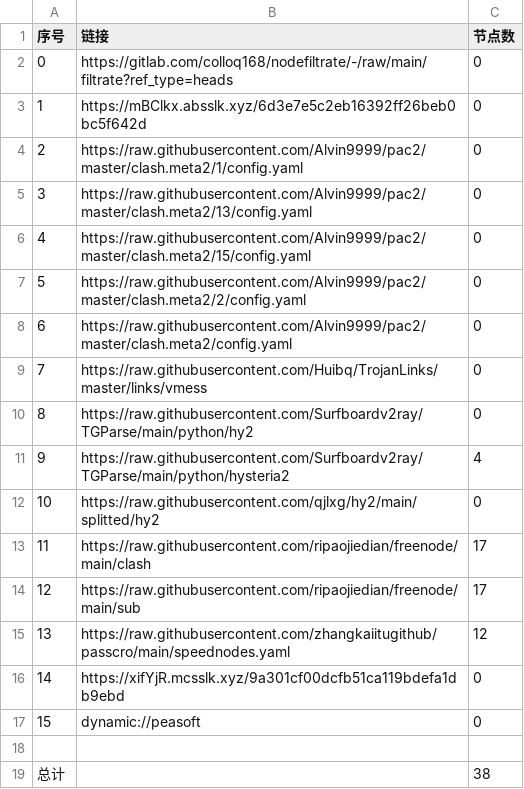
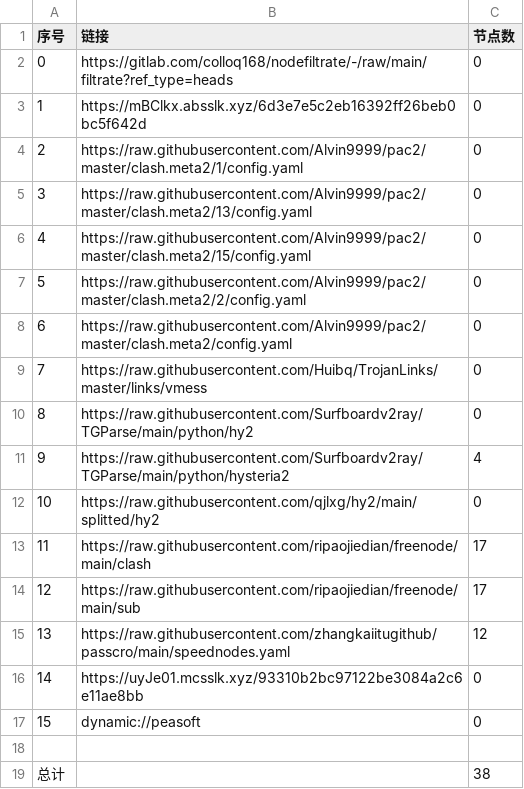
Before and after one commit to CJHCSM/AutoMergePublicNodes, a CSV file: list_result.csv, drawn as a sheet.

```diff
--- a/list_result.csv
+++ b/list_result.csv
@@ -15,3 +15,3 @@
 13,https://raw.githubusercontent.com/zhangkaiitugithub/passcro/main/speednodes.yaml,12
-14,https://xifYjR.mcsslk.xyz/9a301cf00dcfb51ca119bdefa1db9ebd,0
+14,https://uyJe01.mcsslk.xyz/93310b2bc97122be3084a2c6e11ae8bb,0
 15,dynamic://peasoft,0
```
Also changed, not shown: 3 other files.
